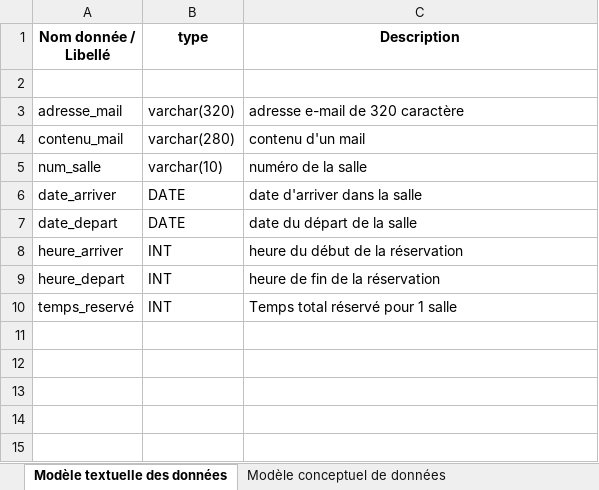
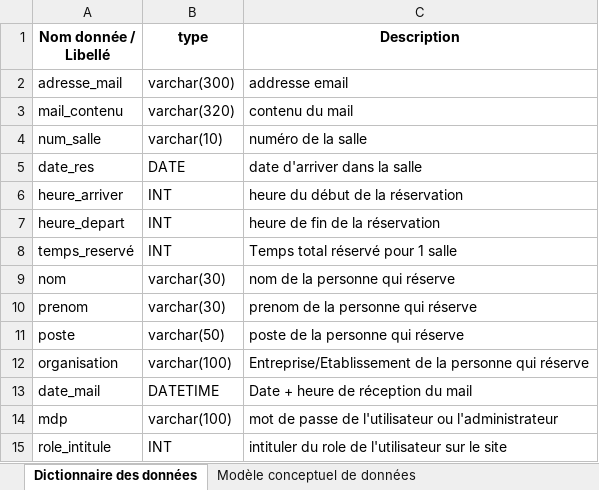
Before and after one commit to anthony-marais/Projet-Pedagogique, an Excel workbook: Documents/Méthode MERISE projet pédagogique.xlsx, sheet Dictionnaire des données, drawn as a sheet; values as stored, in another font and other column widths than the file's, no borders; charts and pictures not drawn; removed rows and columns are numbered as before the commit, all else as after; the diff names each change by its address in the sheet, - before the commit and + after, or states it on an @@ line.

```diff
--- a/Documents/Méthode MERISE projet pédagogique.xlsx (sheet Dictionnaire des données)
+++ b/Documents/Méthode MERISE projet pédagogique.xlsx (sheet Dictionnaire des données)
-sheet tab: Modèle textuelle des données
+sheet tab: Dictionnaire des données
-row 2: (empty)
-B2 (type): varchar(320)
+B2 (type): varchar(300)
-C2 (Description): adresse e-mail de 320 caractère
+C2 (Description): addresse email
-A3 (Nom donnée / Libellé): contenu_mail
+A3 (Nom donnée / Libellé): mail_contenu
-B3 (type): varchar(280)
+B3 (type): varchar(320)
-C3 (Description): contenu d'un mail
+C3 (Description): contenu du mail
-A5 (Nom donnée / Libellé): date_arriver
+A5 (Nom donnée / Libellé): date_res
-row 7: date_depart | DATE | date du départ de la salle
+row 9: nom | varchar(30) | nom de la personne qui réserve
+row 10: prenom | varchar(30) | prenom de la personne qui réserve
+row 11: poste | varchar(50) | poste de la personne qui réserve
+row 12: organisation | varchar(100) | Entreprise/Etablissement de la personne qui réserve
+row 13: date_mail | DATETIME | Date + heure de réception du mail
+row 14: mdp | varchar(100) | mot de passe de l'utilisateur ou l'administrateur
+row 15: role_intitule | INT | intituler du role de l'utilisateur sur le site
```
Also changed, not shown: sheet Modèle conceptuel de données, sheet Modèle logique et relationnel d, charts or pictures, 8 other files.
